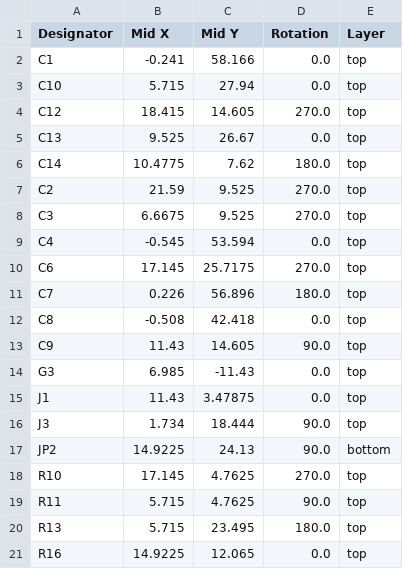
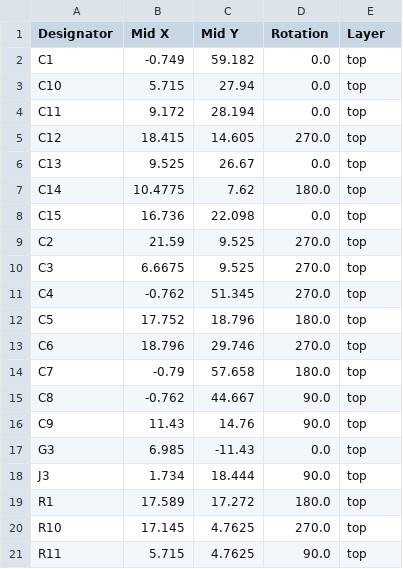
Before and after one commit to kuehnelth/riichi_display, a CSV file: Hardware/production/positions.csv, drawn as a sheet; only a part is shown; the shorter side is filled out with more unchanged rows; the diff covers the shown part only.

```diff
--- a/Hardware/production/positions.csv
+++ b/Hardware/production/positions.csv
@@ -1,4 +1,5 @@
 Designator,Mid X,Mid Y,Rotation,Layer
-C1,-0.241,58.166,0.0,top
+C1,-0.749,59.182,0.0,top
 C10,5.715,27.94,0.0,top
+C11,9.172,28.194,0.0,top
 C12,18.415,14.605,270.0,top
@@ -6,13 +7,14 @@ C13,9.525,26.67,0.0,top
 C14,10.4775,7.62,180.0,top
+C15,16.736,22.098,0.0,top
 C2,21.59,9.525,270.0,top
 C3,6.6675,9.525,270.0,top
-C4,-0.545,53.594,0.0,top
-C6,17.145,25.7175,270.0,top
-C7,0.226,56.896,180.0,top
-C8,-0.508,42.418,0.0,top
-C9,11.43,14.605,90.0,top
+C4,-0.762,51.345,270.0,top
+C5,17.752,18.796,180.0,top
+C6,18.796,29.746,270.0,top
+C7,-0.79,57.658,180.0,top
+C8,-0.762,44.667,90.0,top
+C9,11.43,14.76,90.0,top
 G3,6.985,-11.43,0.0,top
-J1,11.43,3.47875,0.0,top
 J3,1.734,18.444,90.0,top
-JP2,14.9225,24.13,90.0,bottom
+R1,17.589,17.272,180.0,top
 R10,17.145,4.7625,270.0,top
```
Also changed, not shown: 4 added rows, 3 removed rows and 8 edited cells elsewhere in this file, Hardware/production/bom.csv, Hardware/production/designators.csv, 32 other files.
